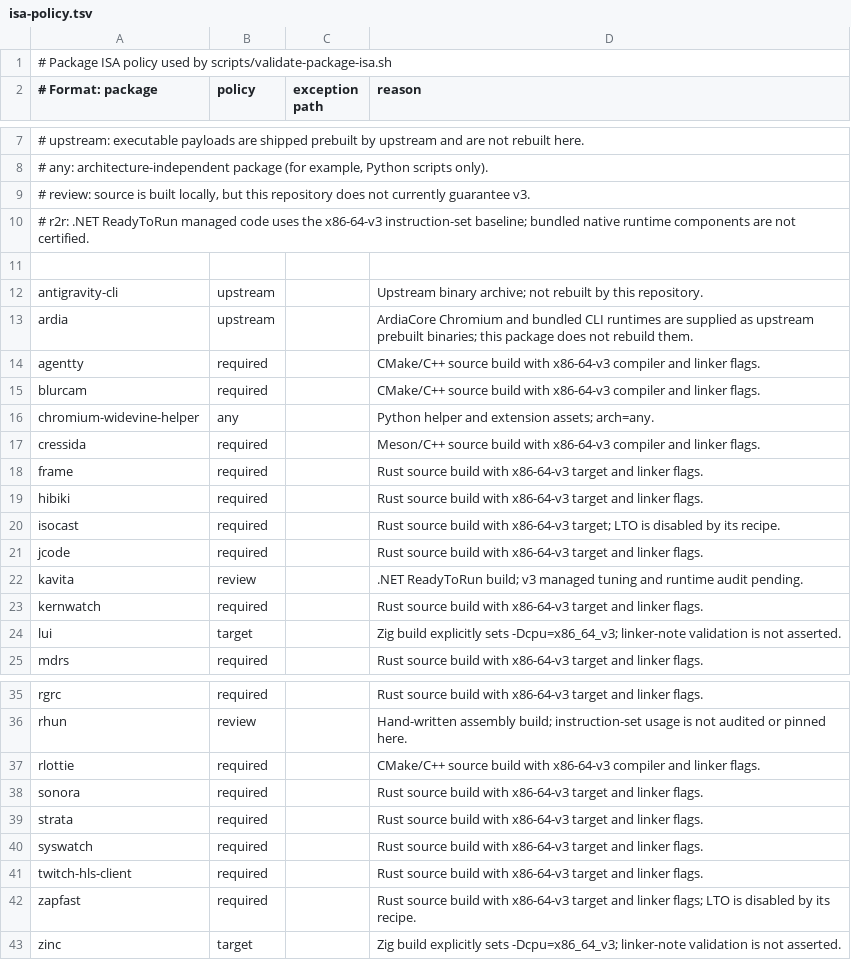
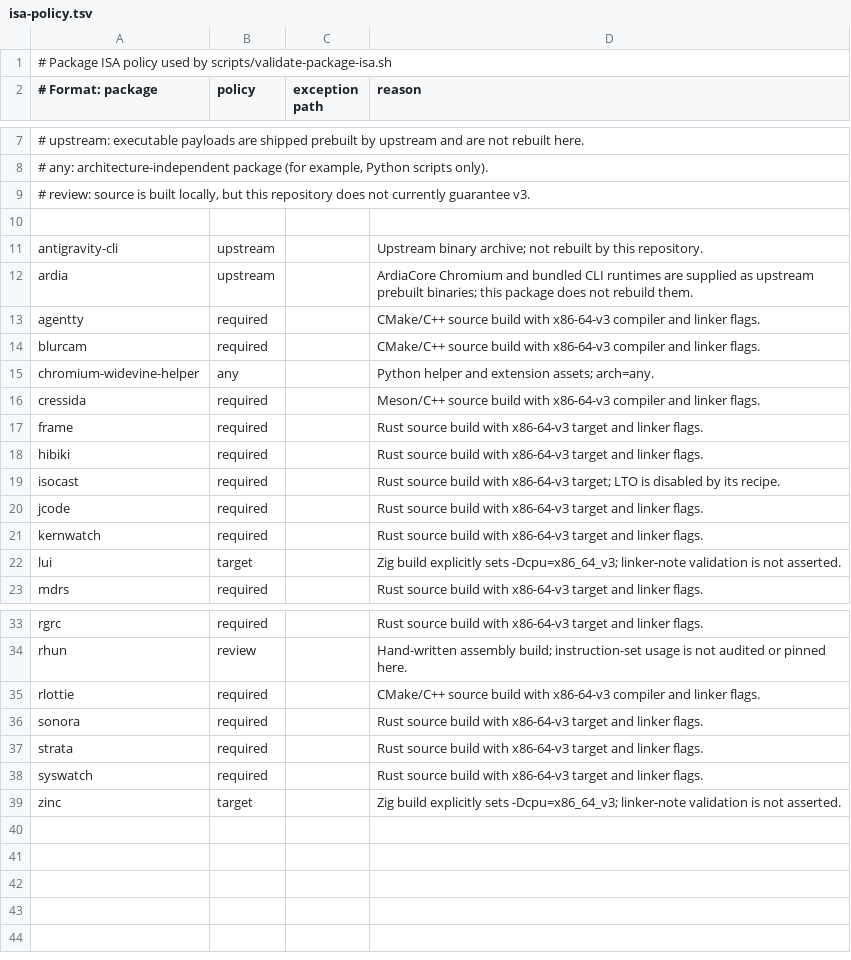
Before and after one commit to linuxmobile/linuxmobile-PKGBUILD, a TSV file: config/isa-policy.tsv, drawn as a sheet; only a part is shown, gaps mark what is left out; the diff names each change by its address in the sheet, - before the commit and + after, or states it on an @@ line.

Commit message:
refactor(package): removed unused, updated zinc
Signed-off-by: Braian A. Diez <bdiez19@gmail.com>

```diff
--- a/config/isa-policy.tsv
+++ b/config/isa-policy.tsv
-row 10: # r2r: .NET ReadyToRun managed code uses the x86-64-v3 instruction-set baseline; bundled native runtime components are not certified.
-row 22: kavita | review |  | .NET ReadyToRun build; v3 managed tuning and runtime audit pending.
-row 41: twitch-hls-client | required |  | Rust source build with x86-64-v3 target and linker flags.
-row 42: zapfast | required |  | Rust source build with x86-64-v3 target and linker flags; LTO is disabled by its recipe.
```
Also changed, not shown: config/update-sources.tsv, 13 other files.
